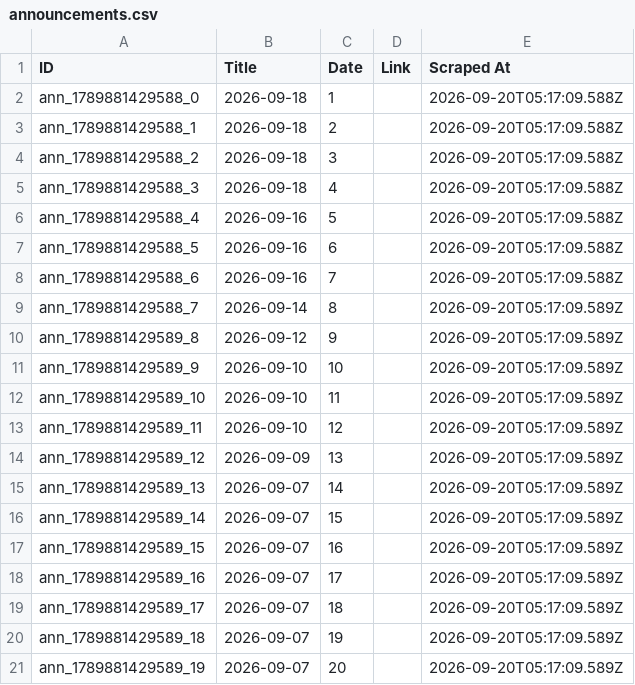
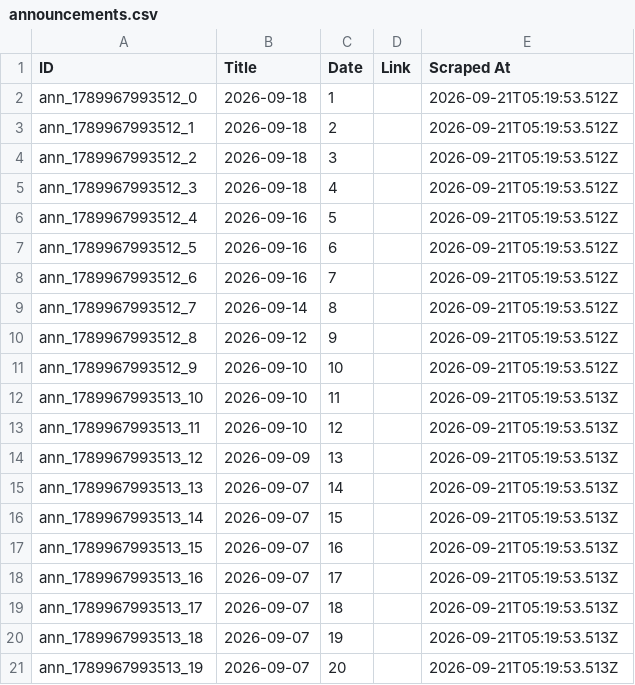
Before and after one commit to prometheus5863/form-g-aarsh, a CSV file: data/announcements.csv, drawn as a sheet.

```diff
--- a/data/announcements.csv
+++ b/data/announcements.csv
@@ -1,21 +1,21 @@
 ID,Title,Date,Link,Scraped At
-ann_1789881429588_0,2026-09-18,1,,2026-09-20T05:17:09.588Z
-ann_1789881429588_1,2026-09-18,2,,2026-09-20T05:17:09.588Z
-ann_1789881429588_2,2026-09-18,3,,2026-09-20T05:17:09.588Z
-ann_1789881429588_3,2026-09-18,4,,2026-09-20T05:17:09.588Z
-ann_1789881429588_4,2026-09-16,5,,2026-09-20T05:17:09.588Z
-ann_1789881429588_5,2026-09-16,6,,2026-09-20T05:17:09.588Z
-ann_1789881429588_6,2026-09-16,7,,2026-09-20T05:17:09.588Z
-ann_1789881429588_7,2026-09-14,8,,2026-09-20T05:17:09.589Z
-ann_1789881429589_8,2026-09-12,9,,2026-09-20T05:17:09.589Z
-ann_1789881429589_9,2026-09-10,10,,2026-09-20T05:17:09.589Z
-ann_1789881429589_10,2026-09-10,11,,2026-09-20T05:17:09.589Z
-ann_1789881429589_11,2026-09-10,12,,2026-09-20T05:17:09.589Z
-ann_1789881429589_12,2026-09-09,13,,2026-09-20T05:17:09.589Z
-ann_1789881429589_13,2026-09-07,14,,2026-09-20T05:17:09.589Z
-ann_1789881429589_14,2026-09-07,15,,2026-09-20T05:17:09.589Z
-ann_1789881429589_15,2026-09-07,16,,2026-09-20T05:17:09.589Z
-ann_1789881429589_16,2026-09-07,17,,2026-09-20T05:17:09.589Z
-ann_1789881429589_17,2026-09-07,18,,2026-09-20T05:17:09.589Z
-ann_1789881429589_18,2026-09-07,19,,2026-09-20T05:17:09.589Z
-ann_1789881429589_19,2026-09-07,20,,2026-09-20T05:17:09.589Z
+ann_1789967993512_0,2026-09-18,1,,2026-09-21T05:19:53.512Z
+ann_1789967993512_1,2026-09-18,2,,2026-09-21T05:19:53.512Z
+ann_1789967993512_2,2026-09-18,3,,2026-09-21T05:19:53.512Z
+ann_1789967993512_3,2026-09-18,4,,2026-09-21T05:19:53.512Z
+ann_1789967993512_4,2026-09-16,5,,2026-09-21T05:19:53.512Z
+ann_1789967993512_5,2026-09-16,6,,2026-09-21T05:19:53.512Z
+ann_1789967993512_6,2026-09-16,7,,2026-09-21T05:19:53.512Z
+ann_1789967993512_7,2026-09-14,8,,2026-09-21T05:19:53.512Z
+ann_1789967993512_8,2026-09-12,9,,2026-09-21T05:19:53.512Z
+ann_1789967993512_9,2026-09-10,10,,2026-09-21T05:19:53.512Z
+ann_1789967993513_10,2026-09-10,11,,2026-09-21T05:19:53.513Z
+ann_1789967993513_11,2026-09-10,12,,2026-09-21T05:19:53.513Z
+ann_1789967993513_12,2026-09-09,13,,2026-09-21T05:19:53.513Z
+ann_1789967993513_13,2026-09-07,14,,2026-09-21T05:19:53.513Z
+ann_1789967993513_14,2026-09-07,15,,2026-09-21T05:19:53.513Z
+ann_1789967993513_15,2026-09-07,16,,2026-09-21T05:19:53.513Z
+ann_1789967993513_16,2026-09-07,17,,2026-09-21T05:19:53.513Z
+ann_1789967993513_17,2026-09-07,18,,2026-09-21T05:19:53.513Z
+ann_1789967993513_18,2026-09-07,19,,2026-09-21T05:19:53.513Z
+ann_1789967993513_19,2026-09-07,20,,2026-09-21T05:19:53.513Z
```
Also changed, not shown: data/assignments.csv, data/public_announcements.csv.
